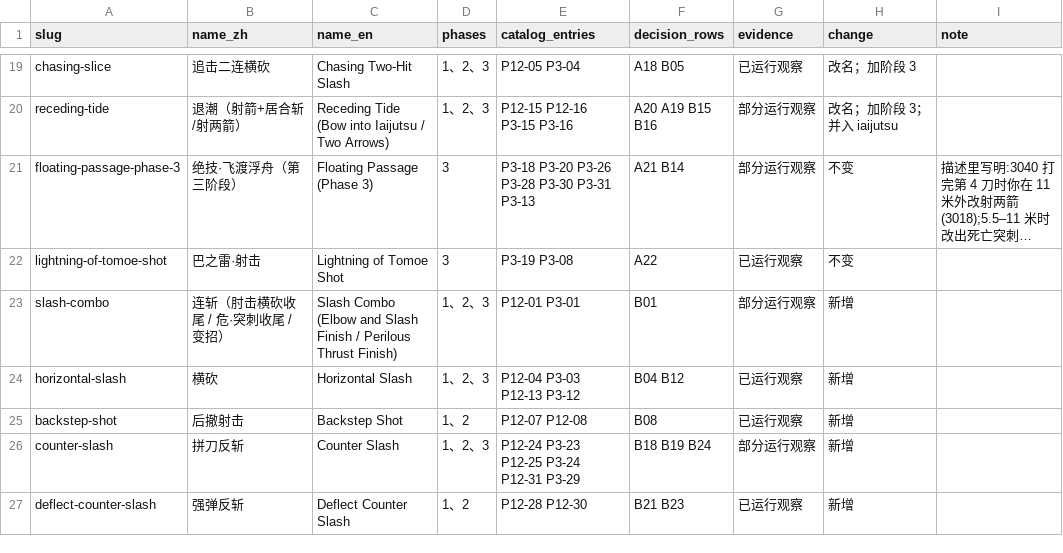
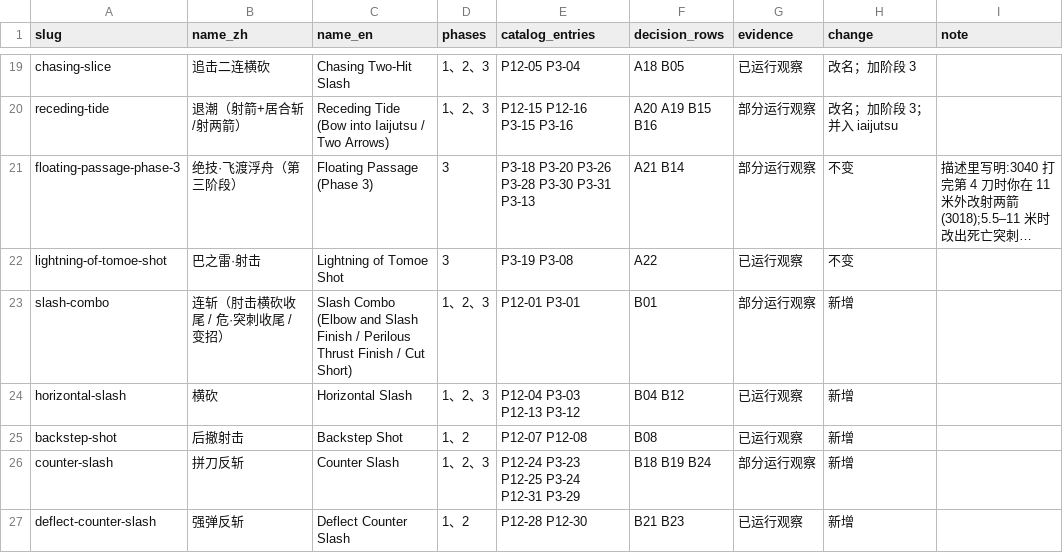
Before and after one commit to CanYouTeachMeHowToCode/Sekiro-boss-practice-analytics, a CSV file: research/ground_truth/semantic/genichiro_product_moveset.csv, drawn as a sheet; only a part is shown, gaps mark what is left out; long unchanged cells end in …; the diff names each change by its address in the sheet, - before the commit and + after, or states it on an @@ line.

```diff
--- a/research/ground_truth/semantic/genichiro_product_moveset.csv
+++ b/research/ground_truth/semantic/genichiro_product_moveset.csv
-C23 (name_en): …Perilous Thrust Finish)
+C23 (name_en): …Perilous Thrust Finish / Cut Short)
```
Also changed, not shown: 1 other file.
